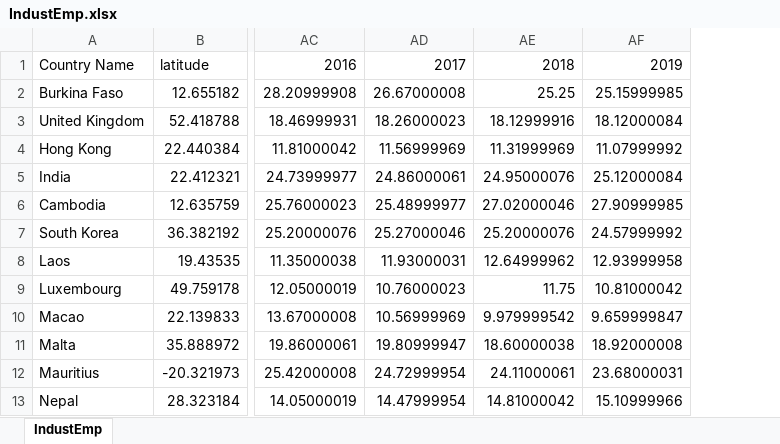
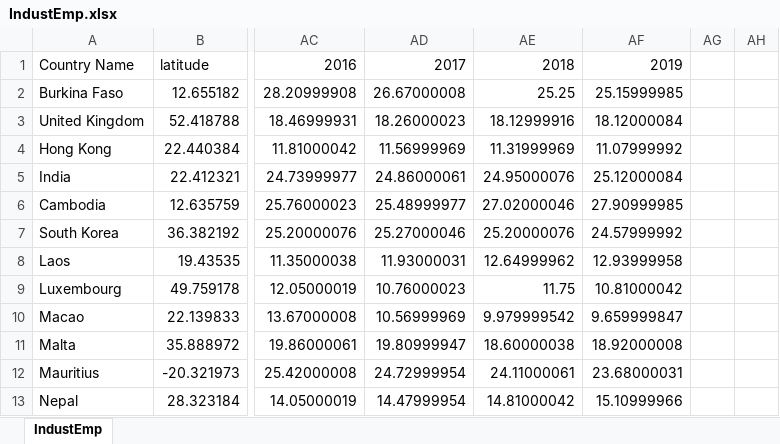
Before and after one commit to mwimh/Worldwide-Employment-in-Industry-1991-2019, an Excel workbook: data/IndustEmp.xlsx, sheet IndustEmp, drawn as a sheet; only a part is shown, gaps mark what is left out; values as stored, in another font and other column widths than the file's, no borders; conditional formats not drawn; the diff covers the shown part only; the diff names each change by its address in the sheet, - before the commit and + after, or states it on an @@ line.

```diff
--- a/data/IndustEmp.xlsx (sheet IndustEmp)
+++ b/data/IndustEmp.xlsx (sheet IndustEmp)
+column AG, empty
+column AH, empty
```
Also changed, not shown: 22 added rows elsewhere in this sheet, 9 other files.
